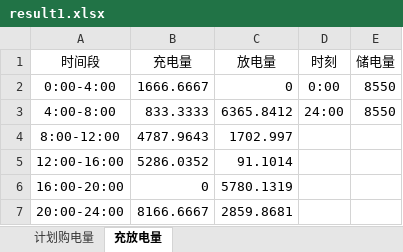
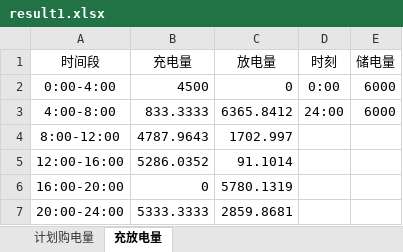
Before and after one commit to DawnJuly/Mathematical-Modeling, an Excel workbook: C题/结果/result1.xlsx, sheet 充放电量, drawn as a sheet; values as stored, in another font and other column widths than the file's, no borders; the diff names each change by its address in the sheet, - before the commit and + after, or states it on an @@ line.

```diff
--- a/C题/结果/result1.xlsx (sheet 充放电量)
+++ b/C题/结果/result1.xlsx (sheet 充放电量)
-B2 (充电量): 1666.6667
+B2 (充电量): 4500
-E2:E3 (储电量): 8550
+E2:E3 (储电量): 6000
-B7 (充电量): 8166.6667
+B7 (充电量): 5333.3333
```
Also changed, not shown: sheet 计划购电量, 8 other files.
